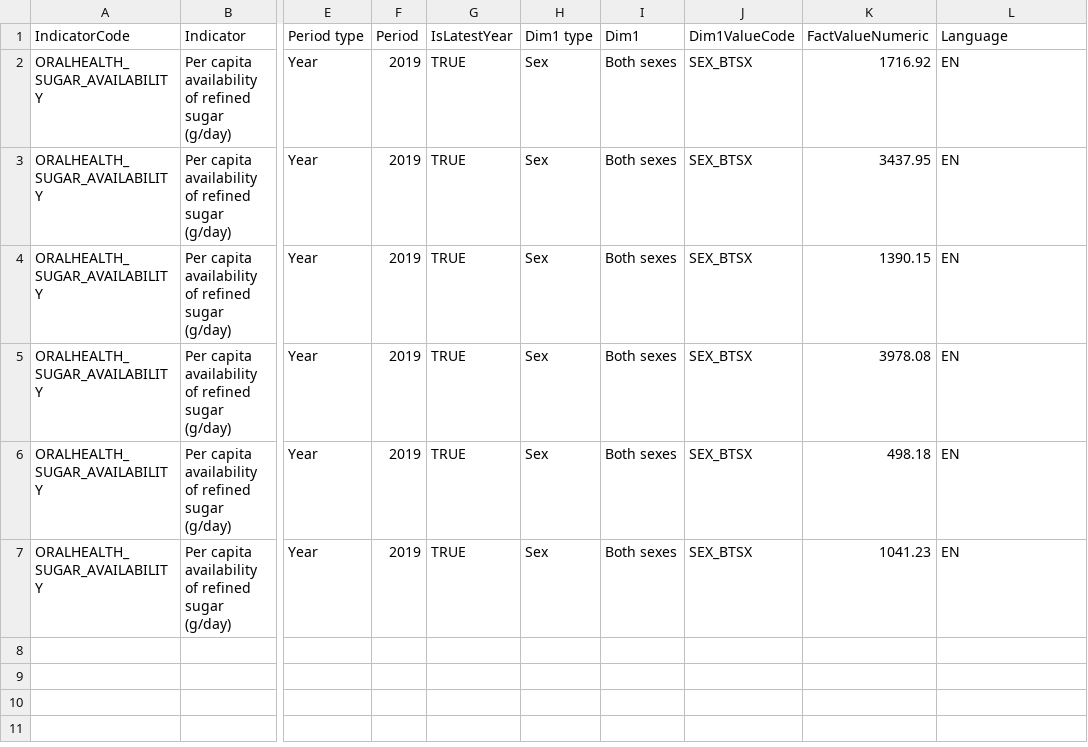
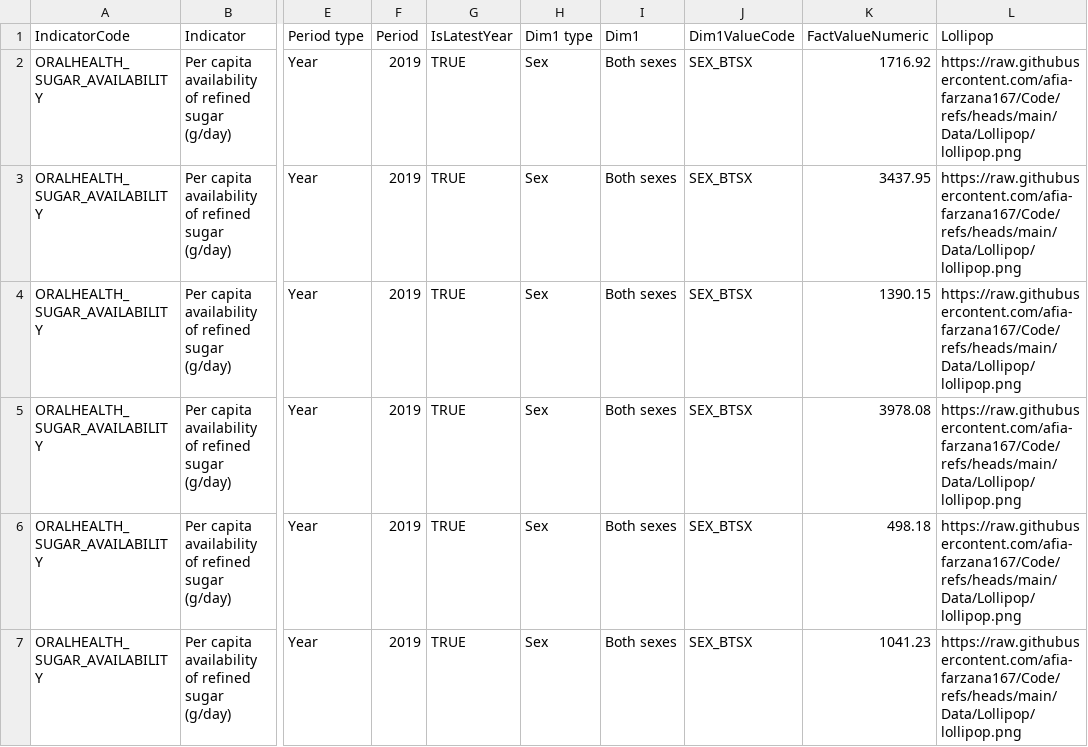
Before and after one commit to afia-farzana167/Code, a CSV file: Data/SugarPerCapita.csv, drawn as a sheet; only a part is shown, gaps mark what is left out; the diff names each change by its address in the sheet, - before the commit and + after, or states it on an @@ line.

```diff
--- a/Data/SugarPerCapita.csv
+++ b/Data/SugarPerCapita.csv
-L1: Language
+L1: Lollipop
-L2:L7 (Lollipop): EN
+L2:L7 (Lollipop): https://raw.githubusercontent.com/afia-farzana167/Code/refs/heads/main/Data/Lollipop/lollipop.png
```
Also changed, not shown: 1 other file.
